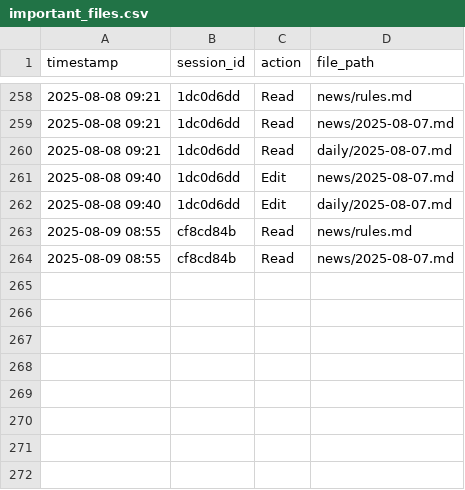
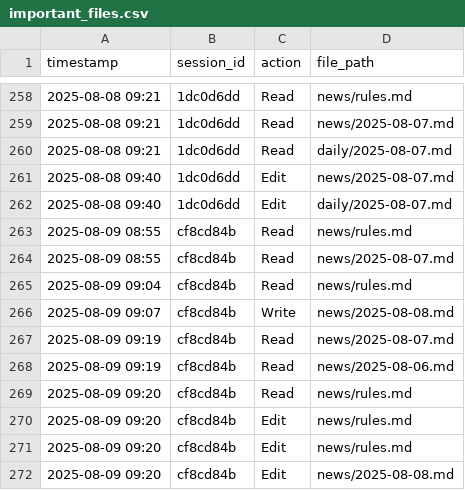
Before and after one commit to r4topunk/machine-learning-md, a CSV file: .claude/important_files.csv, drawn as a sheet; only a part is shown, gaps mark what is left out.

```diff
--- a/.claude/important_files.csv
+++ b/.claude/important_files.csv
@@ -264 +264,9 @@ timestamp,session_id,action,file_path
 2025-08-09 08:55,cf8cd84b,Read,news/2025-08-07.md
+2025-08-09 09:04,cf8cd84b,Read,news/rules.md
+2025-08-09 09:07,cf8cd84b,Write,news/2025-08-08.md
+2025-08-09 09:19,cf8cd84b,Read,news/2025-08-07.md
+2025-08-09 09:19,cf8cd84b,Read,news/2025-08-06.md
+2025-08-09 09:20,cf8cd84b,Read,news/rules.md
+2025-08-09 09:20,cf8cd84b,Edit,news/rules.md
+2025-08-09 09:20,cf8cd84b,Edit,news/rules.md
+2025-08-09 09:20,cf8cd84b,Edit,news/2025-08-08.md
```
Also changed, not shown: 8 other files.
